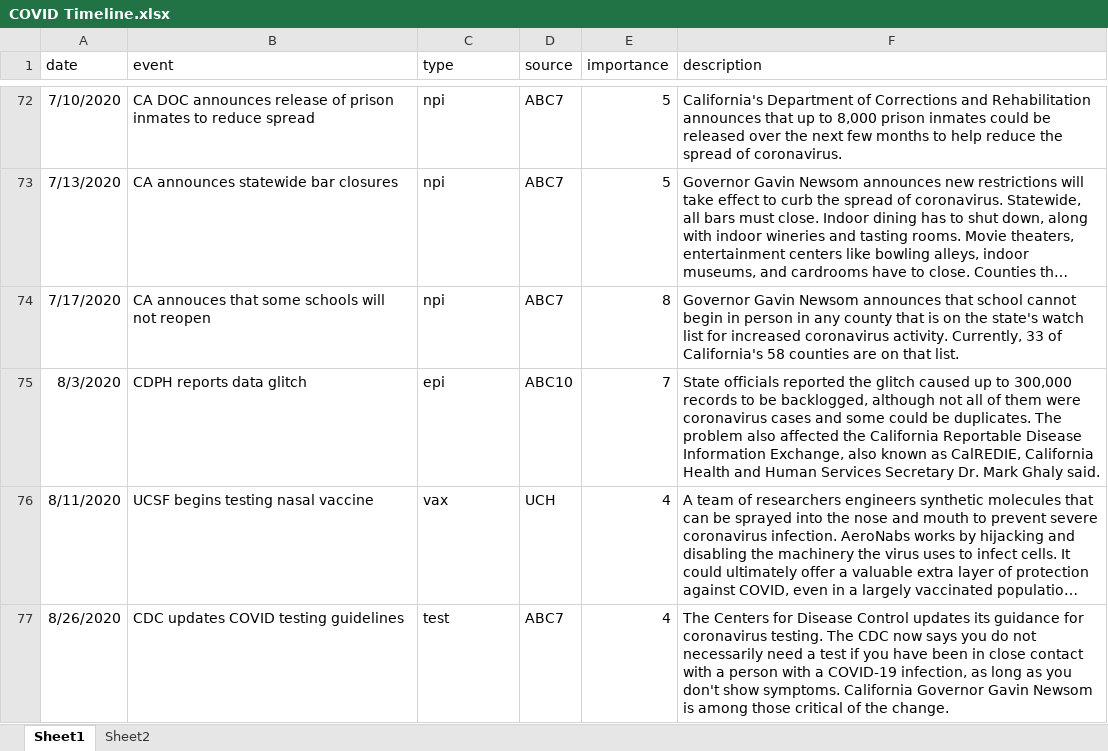
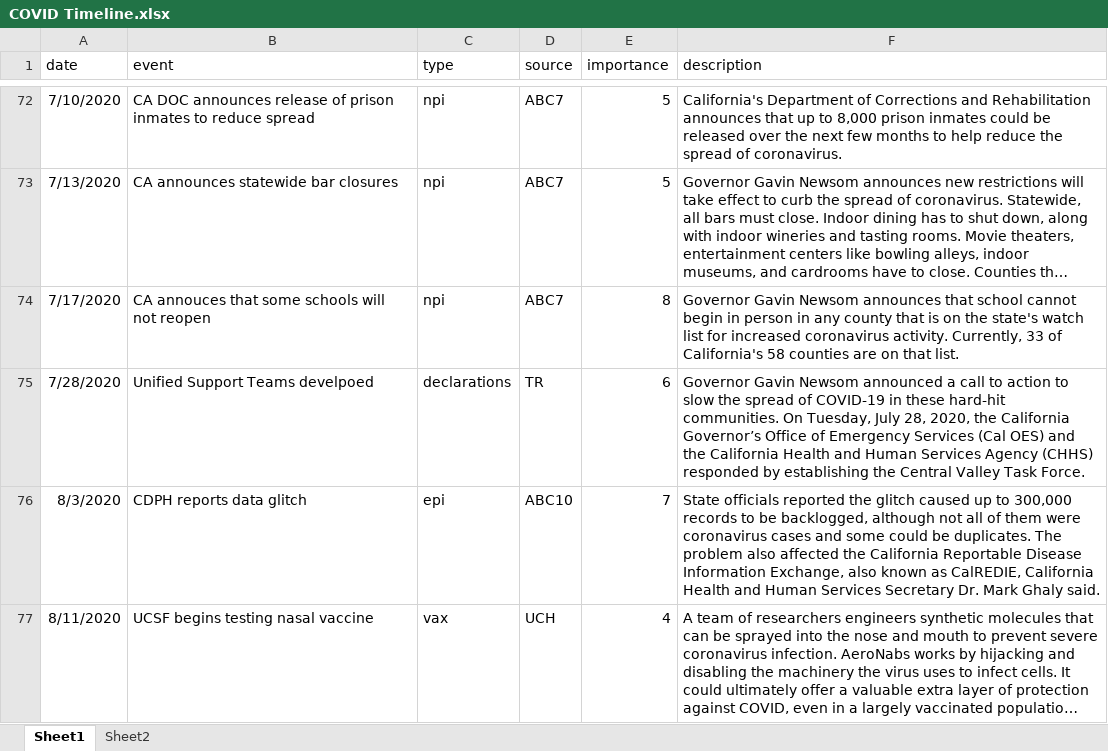
Before and after one commit to bkerly/CA_COVID_TImeline, an Excel workbook: COVID Timeline.xlsx, sheet Sheet1, drawn as a sheet; only a part is shown, gaps mark what is left out; the shorter side is filled out with more unchanged rows; long unchanged cells end in …; values as stored, in another font and other column widths than the file's, no borders; the diff names each change by its address in the sheet, - before the commit and + after, or states it on an @@ line.

```diff
--- a/COVID Timeline.xlsx (sheet Sheet1)
+++ b/COVID Timeline.xlsx (sheet Sheet1)
+row 75: 7/28/2020 | Unified Support Teams develpoed | declarations | TR | 6 | Governor Gavin Newsom announced a call to action to slow the spread of COVID-19 in these hard-hit communities. On Tuesday, July 28, 2020, the California Governor’s Office of Emergency Services (Cal OES) and the California Health and Human Services Agency (CHHS) responded by establishing the Central Valley Task Force.
```
Also changed, not shown: sheet Sheet2, 1 other file.
